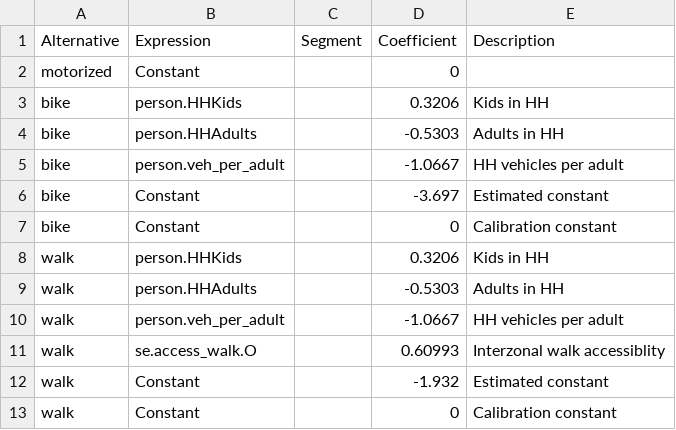
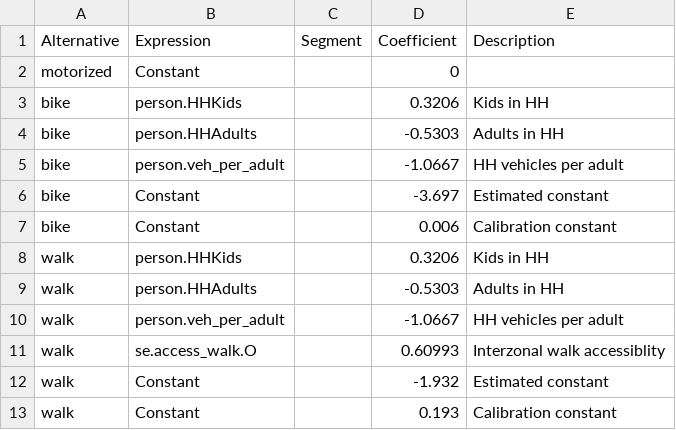
Before and after one commit to Caliper-Corporation/Reno_TDM, a CSV file: master/resident/nonmotorized/N_HBSCH.csv, drawn as a sheet.

```diff
--- a/master/resident/nonmotorized/N_HBSCH.csv
+++ b/master/resident/nonmotorized/N_HBSCH.csv
@@ -6,3 +6,3 @@ bike,person.veh_per_adult,,-1.0667,HH vehicles per adult
 bike,Constant,,-3.697,Estimated constant
-bike,Constant,,0,Calibration constant
+bike,Constant,,0.006,Calibration constant
 walk,person.HHKids,,0.3206,Kids in HH
@@ -12,2 +12,2 @@ walk,se.access_walk.O,,0.60993,Interzonal walk accessiblity
 walk,Constant,,-1.932,Estimated constant
-walk,Constant,,0,Calibration constant
+walk,Constant,,0.193,Calibration constant
```
Also changed, not shown: master/resident/nonmotorized/N_HBO.csv, master/resident/nonmotorized/N_HBSHP.csv, 7 other files.
